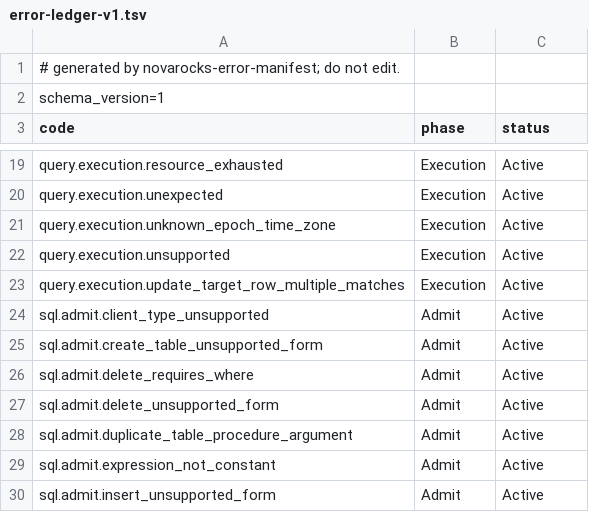
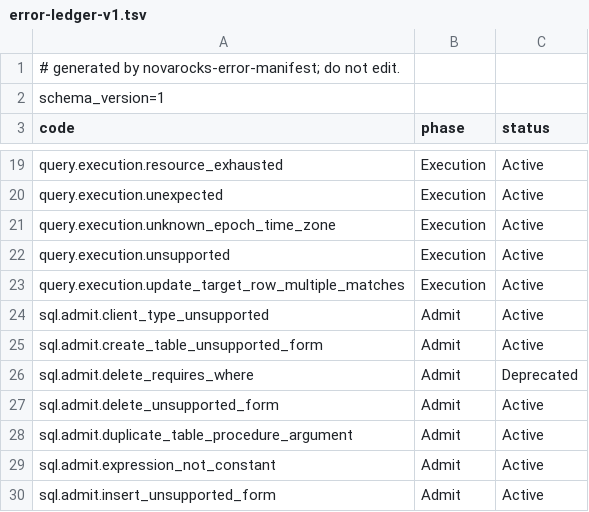
Before and after one commit to NovaRocks/NovaRocks, a TSV file: tools/error-manifest/error-ledger-v1.tsv, drawn as a sheet; only a part is shown, gaps mark what is left out.

```diff
--- a/tools/error-manifest/error-ledger-v1.tsv
+++ b/tools/error-manifest/error-ledger-v1.tsv
@@ -25,3 +25,3 @@ sql.admit.client_type_unsupported	Admit	Active
 sql.admit.create_table_unsupported_form	Admit	Active
-sql.admit.delete_requires_where	Admit	Active
+sql.admit.delete_requires_where	Admit	Deprecated
 sql.admit.delete_unsupported_form	Admit	Active
```
Also changed, not shown: 22 other files.
